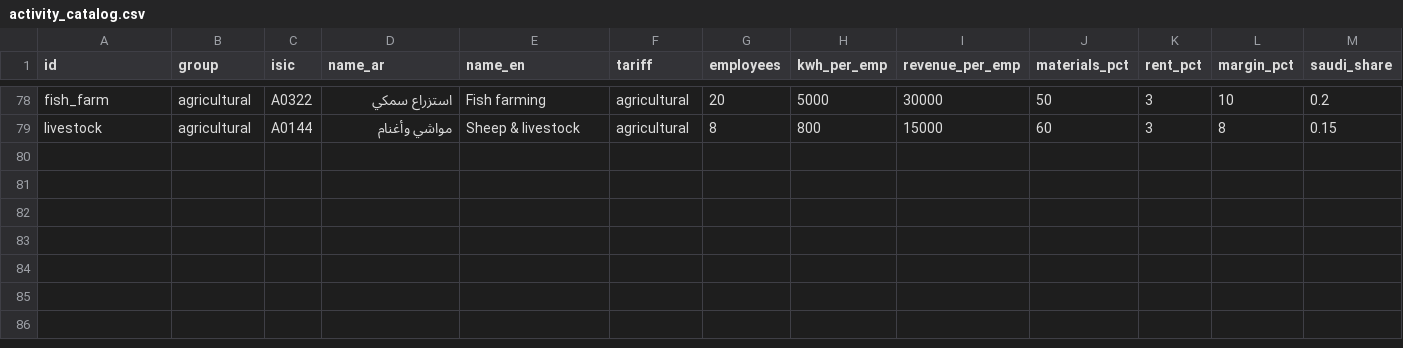
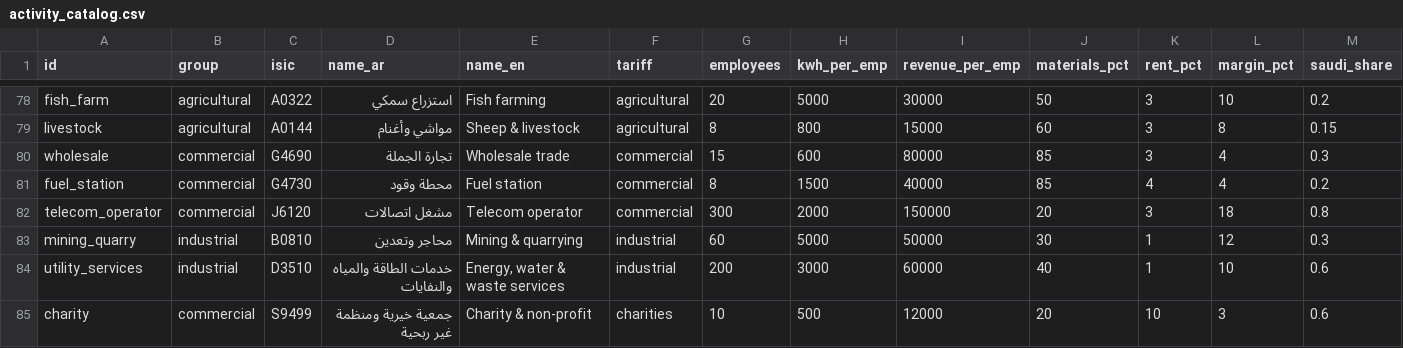
Before and after one commit to algilani2008/data-portfolio, a CSV file: watt-wage-ksa/data/raw/activity_catalog.csv, drawn as a sheet; only a part is shown, gaps mark what is left out; rows hold the shown columns only; the diff names each change by its address in the sheet, - before the commit and + after, or states it on an @@ line.

```diff
--- a/watt-wage-ksa/data/raw/activity_catalog.csv
+++ b/watt-wage-ksa/data/raw/activity_catalog.csv
+row 80: wholesale | commercial | G4690 | تجارة الجملة | Wholesale trade | commercial | 15 | 600 | 80000 | 85 | 3 | 4 | 0.3
+row 81: fuel_station | commercial | G4730 | محطة وقود | Fuel station | commercial | 8 | 1500 | 40000 | 85 | 4 | 4 | 0.2
+row 82: telecom_operator | commercial | J6120 | مشغل اتصالات | Telecom operator | commercial | 300 | 2000 | 150000 | 20 | 3 | 18 | 0.8
+row 83: mining_quarry | industrial | B0810 | محاجر وتعدين | Mining & quarrying | industrial | 60 | 5000 | 50000 | 30 | 1 | 12 | 0.3
+row 84: utility_services | industrial | D3510 | خدمات الطاقة والمياه والنفايات | Energy, water & waste services | industrial | 200 | 3000 | 60000 | 40 | 1 | 10 | 0.6
+row 85: charity | commercial | S9499 | جمعية خيرية ومنظمة غير ربحية | Charity & non-profit | charities | 10 | 500 | 12000 | 20 | 10 | 3 | 0.6
```
Also changed, not shown: watt-wage-ksa/outputs/activity_catalog_impact.csv, 12 other files.
